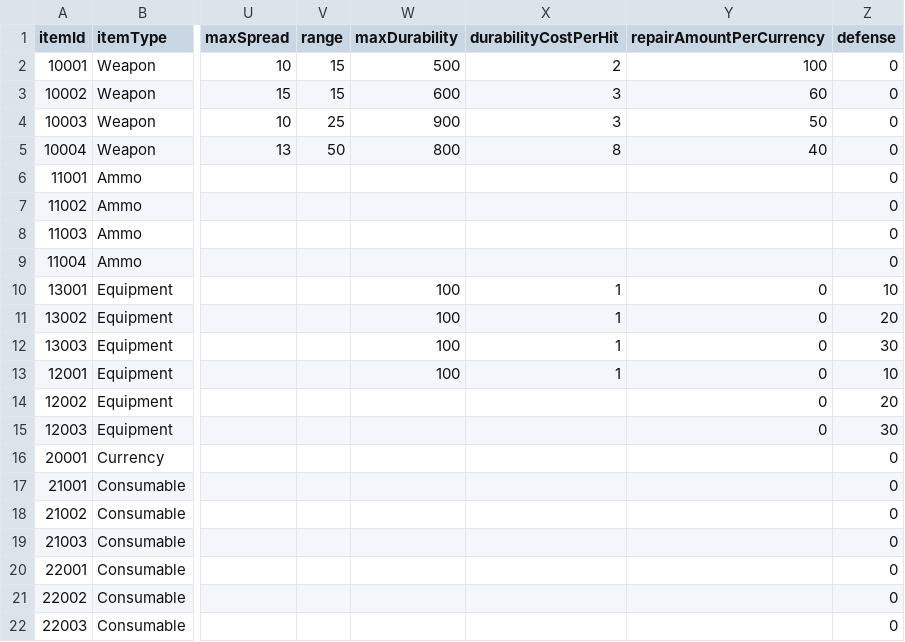
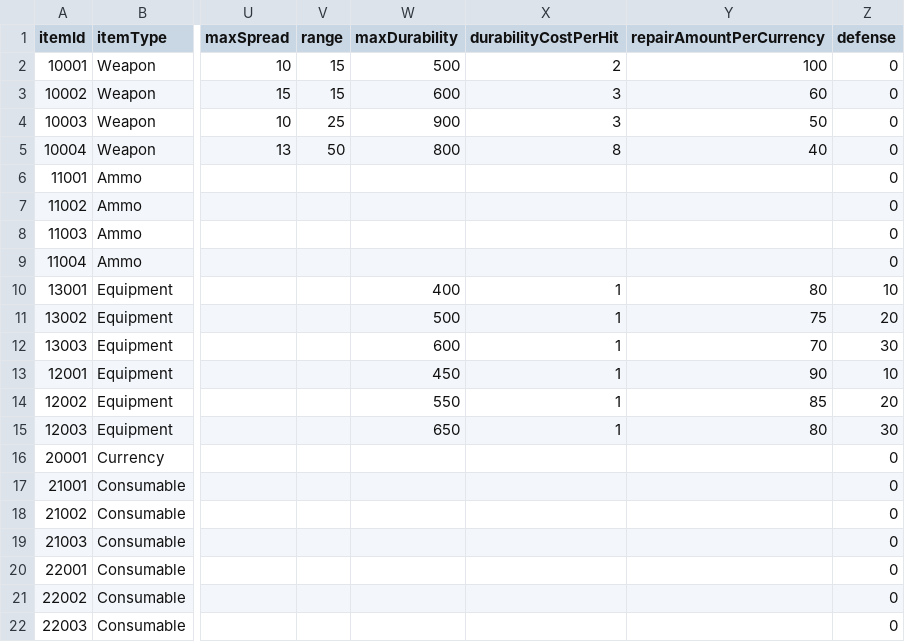
Before and after one commit to jin980809/BirkovProject, a CSV file: Assets/DataTeble/NaYeongMinCsvData/ItemData.csv, drawn as a sheet; only a part is shown, gaps mark what is left out; the diff names each change by its address in the sheet, - before the commit and + after, or states it on an @@ line.

```diff
--- a/Assets/DataTeble/NaYeongMinCsvData/ItemData.csv
+++ b/Assets/DataTeble/NaYeongMinCsvData/ItemData.csv
-W10 (maxDurability): 100
+W10 (maxDurability): 400
-Y10 (repairAmountPerCurrency): 0
+Y10 (repairAmountPerCurrency): 80
-W11 (maxDurability): 100
+W11 (maxDurability): 500
-Y11 (repairAmountPerCurrency): 0
+Y11 (repairAmountPerCurrency): 75
-W12 (maxDurability): 100
+W12 (maxDurability): 600
-Y12 (repairAmountPerCurrency): 0
+Y12 (repairAmountPerCurrency): 70
-W13 (maxDurability): 100
+W13 (maxDurability): 450
-Y13 (repairAmountPerCurrency): 0
+Y13 (repairAmountPerCurrency): 90
-W14 (maxDurability): (empty)
+W14 (maxDurability): 550
-X14:X15 (durabilityCostPerHit): (empty)
+X14:X15 (durabilityCostPerHit): 1
-Y14 (repairAmountPerCurrency): 0
+Y14 (repairAmountPerCurrency): 85
-W15 (maxDurability): (empty)
+W15 (maxDurability): 650
-Y15 (repairAmountPerCurrency): 0
+Y15 (repairAmountPerCurrency): 80
```
Also changed, not shown: 12 other files.
